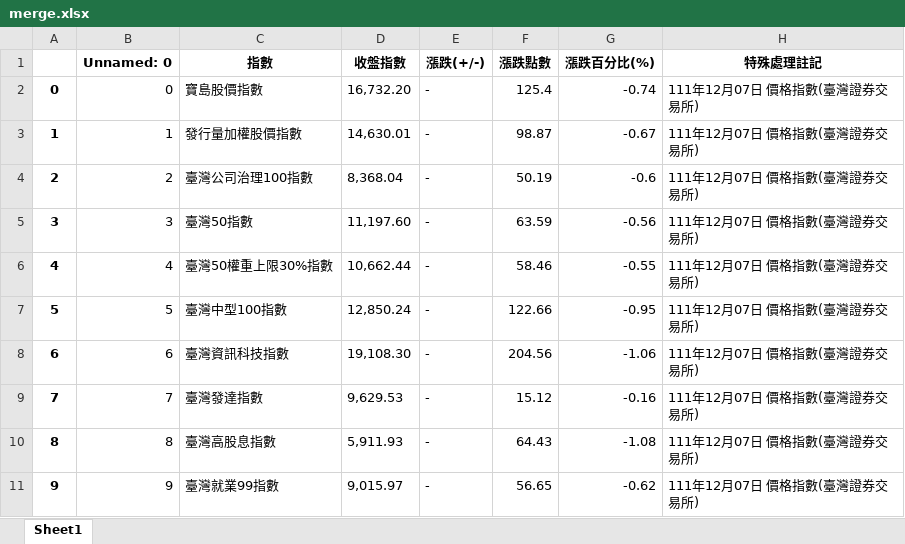
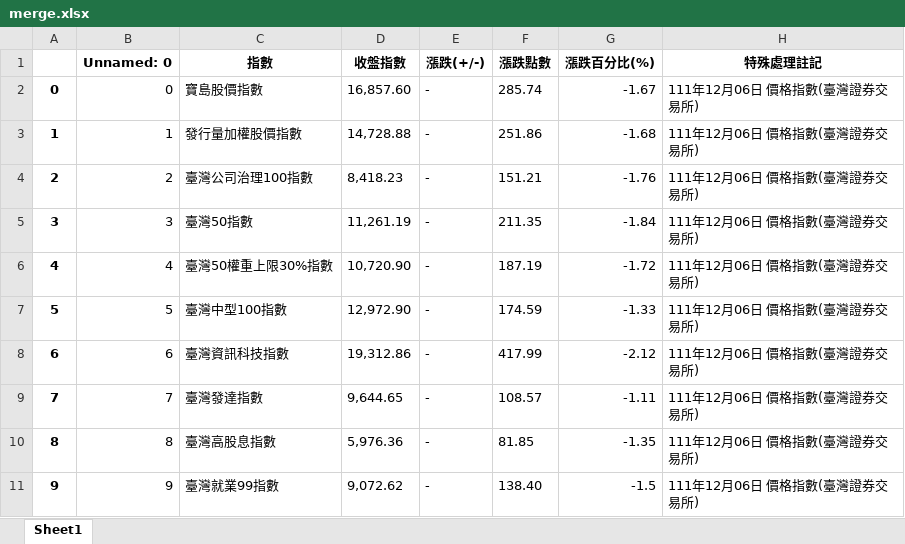
Before and after one commit to davgo0103/Financial-data-analysis, an Excel workbook: 專題/merge.xlsx, sheet Sheet1, drawn as a sheet; only a part is shown; values as stored, in another font and other column widths than the file's, no borders; the diff covers the shown part only; the diff names each change by its address in the sheet, - before the commit and + after, or states it on an @@ line.

```diff
--- a/專題/merge.xlsx (sheet Sheet1)
+++ b/專題/merge.xlsx (sheet Sheet1)
-D2 (收盤指數): 16,732.20
+D2 (收盤指數): 16,857.60
-F2 (漲跌點數): 125.4
+F2 (漲跌點數): 285.74
-G2 (漲跌百分比(%)): -0.74
+G2 (漲跌百分比(%)): -1.67
-H2:H11 (特殊處理註記): 111年12月07日 價格指數(臺灣證券交易所)
+H2:H11 (特殊處理註記): 111年12月06日 價格指數(臺灣證券交易所)
-D3 (收盤指數): 14,630.01
+D3 (收盤指數): 14,728.88
-F3 (漲跌點數): 98.87
+F3 (漲跌點數): 251.86
-G3 (漲跌百分比(%)): -0.67
+G3 (漲跌百分比(%)): -1.68
-D4 (收盤指數): 8,368.04
+D4 (收盤指數): 8,418.23
-F4 (漲跌點數): 50.19
+F4 (漲跌點數): 151.21
-G4 (漲跌百分比(%)): -0.6
+G4 (漲跌百分比(%)): -1.76
-D5 (收盤指數): 11,197.60
+D5 (收盤指數): 11,261.19
-F5 (漲跌點數): 63.59
+F5 (漲跌點數): 211.35
-G5 (漲跌百分比(%)): -0.56
+G5 (漲跌百分比(%)): -1.84
-D6 (收盤指數): 10,662.44
+D6 (收盤指數): 10,720.90
-F6 (漲跌點數): 58.46
+F6 (漲跌點數): 187.19
-G6 (漲跌百分比(%)): -0.55
+G6 (漲跌百分比(%)): -1.72
-D7 (收盤指數): 12,850.24
+D7 (收盤指數): 12,972.90
-F7 (漲跌點數): 122.66
+F7 (漲跌點數): 174.59
-G7 (漲跌百分比(%)): -0.95
+G7 (漲跌百分比(%)): -1.33
-D8 (收盤指數): 19,108.30
+D8 (收盤指數): 19,312.86
-F8 (漲跌點數): 204.56
+F8 (漲跌點數): 417.99
-G8 (漲跌百分比(%)): -1.06
+G8 (漲跌百分比(%)): -2.12
-D9 (收盤指數): 9,629.53
+D9 (收盤指數): 9,644.65
-F9 (漲跌點數): 15.12
+F9 (漲跌點數): 108.57
-G9 (漲跌百分比(%)): -0.16
+G9 (漲跌百分比(%)): -1.11
-D10 (收盤指數): 5,911.93
+D10 (收盤指數): 5,976.36
-F10 (漲跌點數): 64.43
+F10 (漲跌點數): 81.85
-G10 (漲跌百分比(%)): -1.08
+G10 (漲跌百分比(%)): -1.35
-D11 (收盤指數): 9,015.97
+D11 (收盤指數): 9,072.62
-F11 (漲跌點數): 56.65
+F11 (漲跌點數): 138.40
-G11 (漲跌百分比(%)): -0.62
+G11 (漲跌百分比(%)): -1.5
```
Also changed, not shown: 387 edited cells elsewhere in this sheet, 專題/0.xlsx, 專題/1.xlsx, 3 other files.
